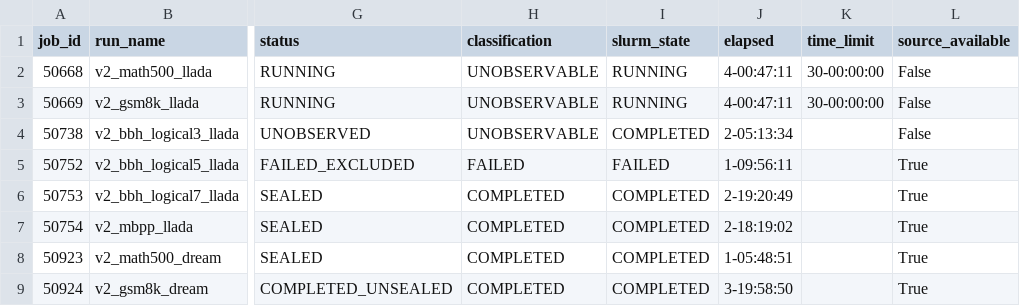
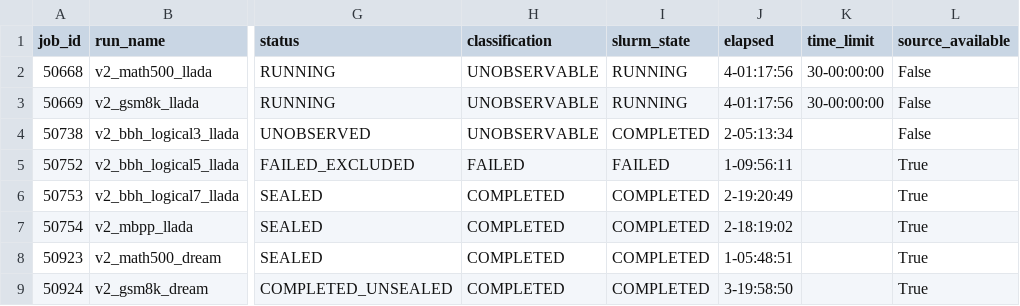
Before and after one commit to imaimonkey/repairable-state-discovery, a CSV file: status/live/v2_experiment_matrix.csv, drawn as a sheet; only a part is shown, gaps mark what is left out; the diff names each change by its address in the sheet, - before the commit and + after, or states it on an @@ line.

```diff
--- a/status/live/v2_experiment_matrix.csv
+++ b/status/live/v2_experiment_matrix.csv
-J2:J3 (elapsed): 4-00:47:11
+J2:J3 (elapsed): 4-01:17:56
```
Also changed, not shown: 14 other files.
